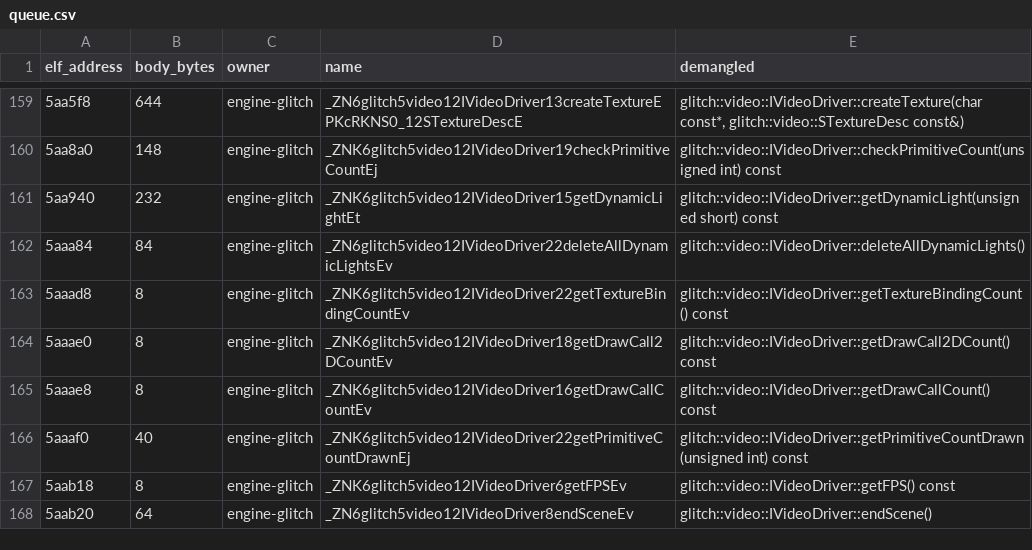
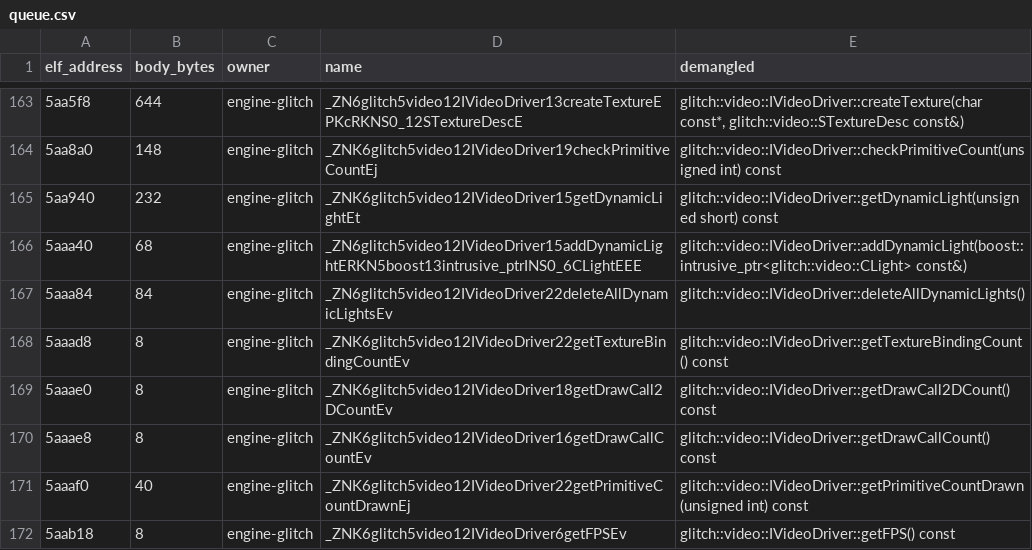
Before and after one commit to Noamcelermajer/DH_sc, a CSV file: port/decomp-reconstruction/glitch-video/queue.csv, drawn as a sheet; only a part is shown, gaps mark what is left out; the shorter side is filled out with more unchanged rows; the diff covers the shown part only; the diff names each change by its address in the sheet, - before the commit and + after, or states it on an @@ line.

```diff
--- a/port/decomp-reconstruction/glitch-video/queue.csv
+++ b/port/decomp-reconstruction/glitch-video/queue.csv
+row 166: 5aaa40 | 68 | engine-glitch | _ZN6glitch5video12IVideoDriver15addDynamicLightERKN5boost13intrusive_ptrINS0_6CLightEEE | glitch::video::IVideoDriver::addDynamicLight(boost::intrusive_ptr<glitch::video::CLight> const&)
```
Also changed, not shown: 14 added rows elsewhere in this file, port/decomp-reconstruction/net-session-online/queue.csv, 20 other files.
